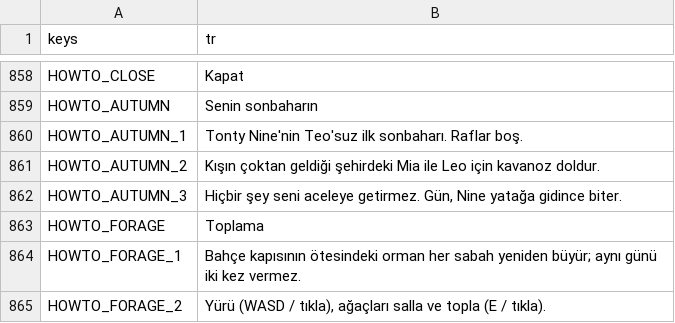
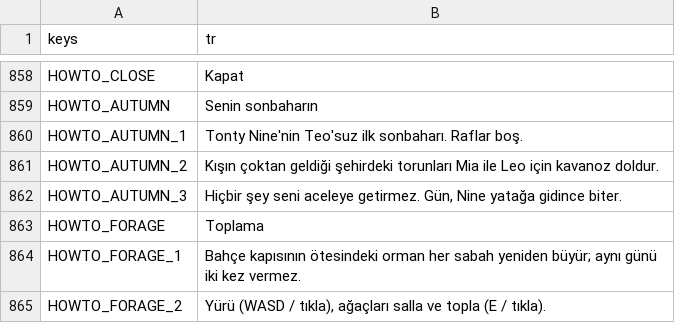
Before and after one commit to izzetemredemir/autumn-preserves, a CSV file: game/i18n/strings_tr.csv, drawn as a sheet; only a part is shown, gaps mark what is left out.

```diff
--- a/game/i18n/strings_tr.csv
+++ b/game/i18n/strings_tr.csv
@@ -860,3 +860,3 @@ HOWTO_AUTUMN,Senin sonbaharın
 HOWTO_AUTUMN_1,Tonty Nine'nin Teo'suz ilk sonbaharı. Raflar boş.
-HOWTO_AUTUMN_2,Kışın çoktan geldiği şehirdeki Mia ile Leo için kavanoz doldur.
+HOWTO_AUTUMN_2,Kışın çoktan geldiği şehirdeki torunları Mia ile Leo için kavanoz doldur.
 HOWTO_AUTUMN_3,"Hiçbir şey seni aceleye getirmez. Gün, Nine yatağa gidince biter."
```
Also changed, not shown: game/i18n/strings.csv, 1 other file.
